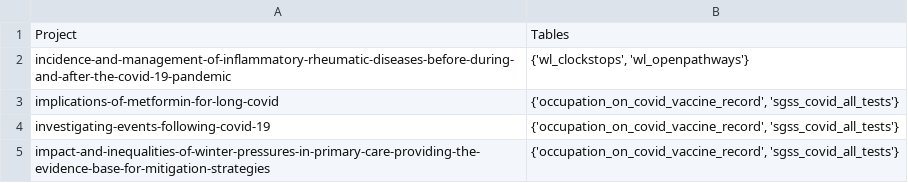
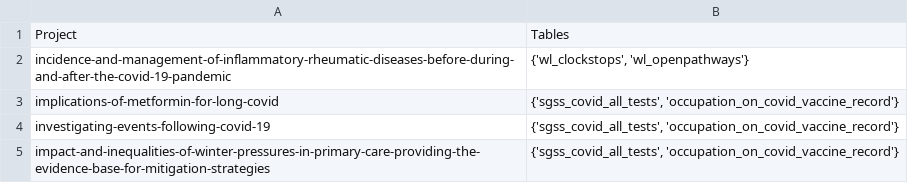
Before and after one commit to opensafely-core/non-covid-permissions, a CSV file: project_permissions_3_months_with_mapping.csv, drawn as a sheet.

```diff
--- a/project_permissions_3_months_with_mapping.csv
+++ b/project_permissions_3_months_with_mapping.csv
@@ -2,4 +2,4 @@ Project,Tables
 incidence-and-management-of-inflammatory-rheumatic-diseases-before-during-and-after-the-covid-19-pandemic,"{'wl_clockstops', 'wl_openpathways'}"
-implications-of-metformin-for-long-covid,"{'occupation_on_covid_vaccine_record', 'sgss_covid_all_tests'}"
-investigating-events-following-covid-19,"{'occupation_on_covid_vaccine_record', 'sgss_covid_all_tests'}"
-impact-and-inequalities-of-winter-pressures-in-primary-care-providing-the-evidence-base-for-mitigation-strategies,"{'occupation_on_covid_vaccine_record', 'sgss_covid_all_tests'}"
+implications-of-metformin-for-long-covid,"{'sgss_covid_all_tests', 'occupation_on_covid_vaccine_record'}"
+investigating-events-following-covid-19,"{'sgss_covid_all_tests', 'occupation_on_covid_vaccine_record'}"
+impact-and-inequalities-of-winter-pressures-in-primary-care-providing-the-evidence-base-for-mitigation-strategies,"{'sgss_covid_all_tests', 'occupation_on_covid_vaccine_record'}"
```
Also changed, not shown: project_permissions_6_months_with_mapping.csv, 4 other files.
